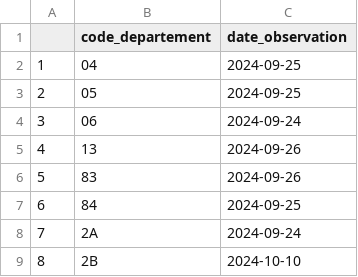
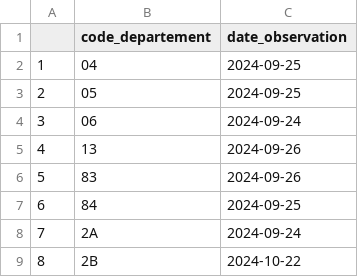
Before and after one commit to SRC-PacaCorse/PRR_ONDE, a CSV file: data/onde_data/dernieres_obs.csv, drawn as a sheet.

```diff
--- a/data/onde_data/dernieres_obs.csv
+++ b/data/onde_data/dernieres_obs.csv
@@ -8,2 +8,2 @@
 "7";"2A";"2024-09-24"
-"8";"2B";"2024-10-10"
+"8";"2B";"2024-10-22"
```
Also changed, not shown: 40 other files.
